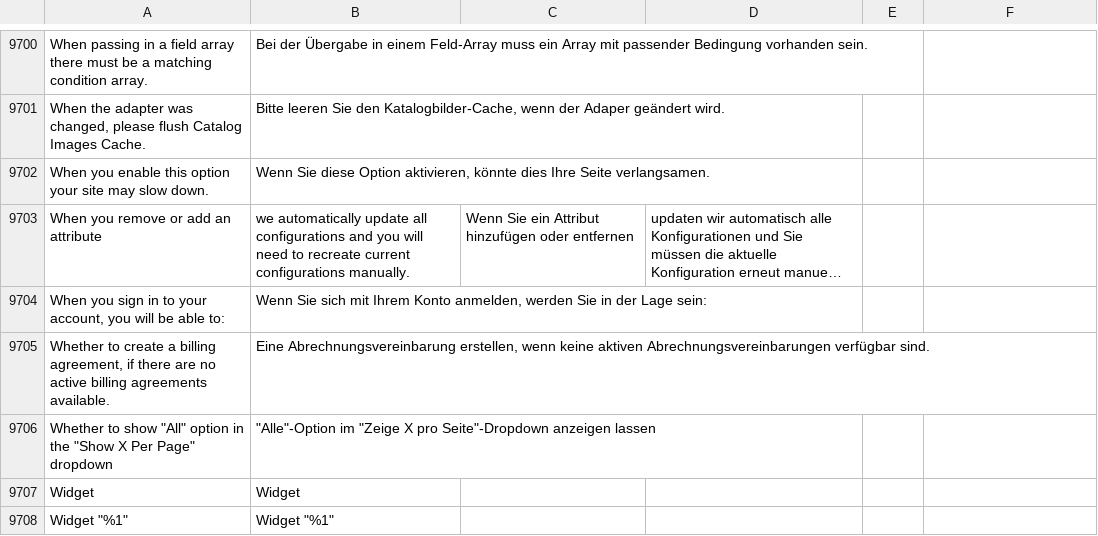
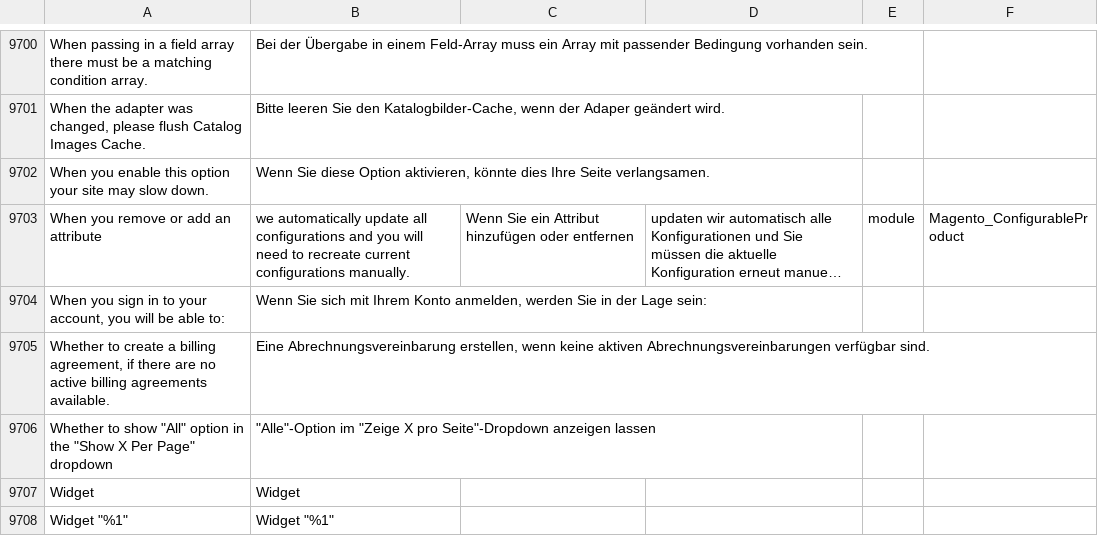
Before and after one commit to splendidinternet/Magento2_German_LocalePack_de_DE, a CSV file: de_DE.csv, drawn as a sheet; only a part is shown, gaps mark what is left out; long unchanged cells end in …; the diff names each change by its address in the sheet, - before the commit and + after, or states it on an @@ line.

Commit message:
Additional translations

```diff
--- a/de_DE.csv
+++ b/de_DE.csv
-E9703: (empty)
+E9703: module
-F9703: (empty)
+F9703: Magento_ConfigurableProduct
```
